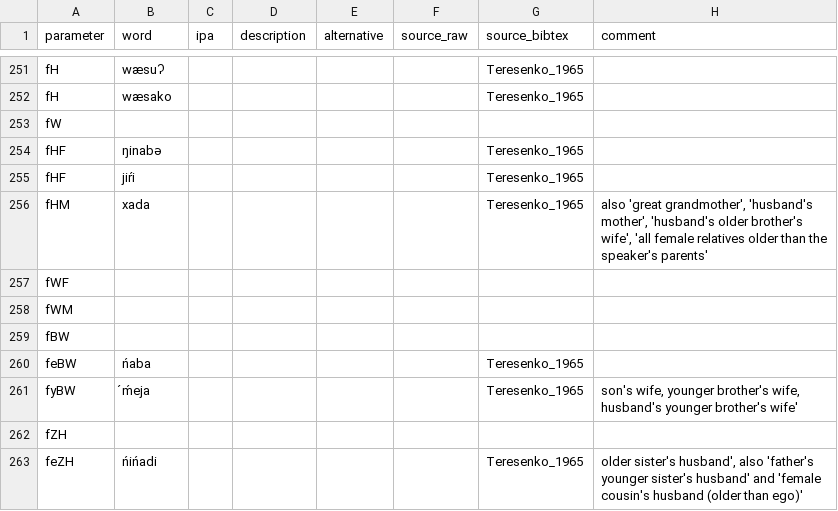
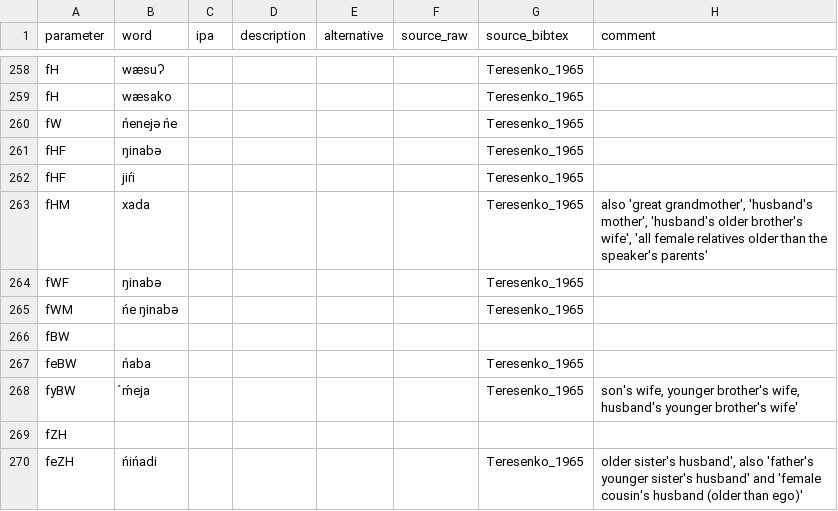
Before and after one commit to kinbank/kinura, a CSV file: kinbank/raw/Uralic/kinura_TundraNenets_nene1249.csv, drawn as a sheet; only a part is shown, gaps mark what is left out; the diff covers the shown part only.

```diff
--- a/kinbank/raw/Uralic/kinura_TundraNenets_nene1249.csv
+++ b/kinbank/raw/Uralic/kinura_TundraNenets_nene1249.csv
@@ -252,3 +259,3 @@ fH,wæsuʔ,,,,,Teresenko_1965,
 fH,wæsako,,,,,Teresenko_1965,
-fW,,,,,,,
+fW,ńenejə ńe,,,,,Teresenko_1965,
 fHF,ŋinabə,,,,,Teresenko_1965,
@@ -256,4 +263,4 @@ fHF,jiŕi,,,,,Teresenko_1965,
 fHM,xada,,,,,Teresenko_1965,"also 'great grandmother', 'husband's mother', 'husband's older brother's wife', 'all female relatives older than the speaker's parents'"
-fWF,,,,,,,
-fWM,,,,,,,
+fWF,ŋinabə,,,,,Teresenko_1965,
+fWM,ńe ŋinabə,,,,,Teresenko_1965 ,
 fBW,,,,,,,
```
Also changed, not shown: 13 added rows, 1 removed row and 4 edited cells elsewhere in this file.
